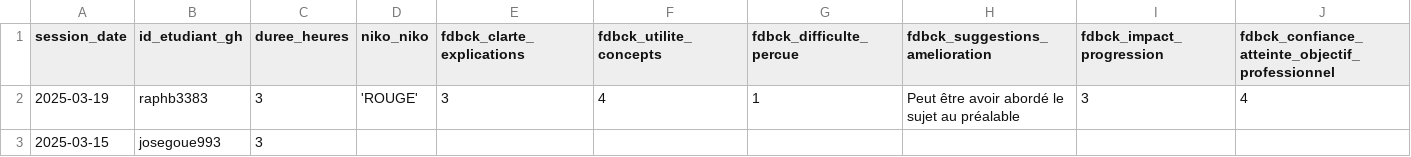
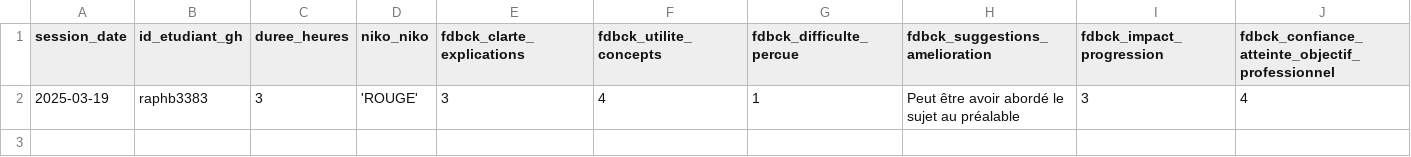
Before and after one commit to raphb3383/unc_iae_miage_interop_si_feedbacks, a CSV file: data/feedback_sessions.csv, drawn as a sheet; only a part is shown; rows hold the shown columns only; the diff names each change by its address in the sheet, - before the commit and + after, or states it on an @@ line.

Commit message:
Update feedback_sessions.csv

```diff
--- a/data/feedback_sessions.csv
+++ b/data/feedback_sessions.csv
-row 3: 2025-03-15 | josegoue993 | 3
```
